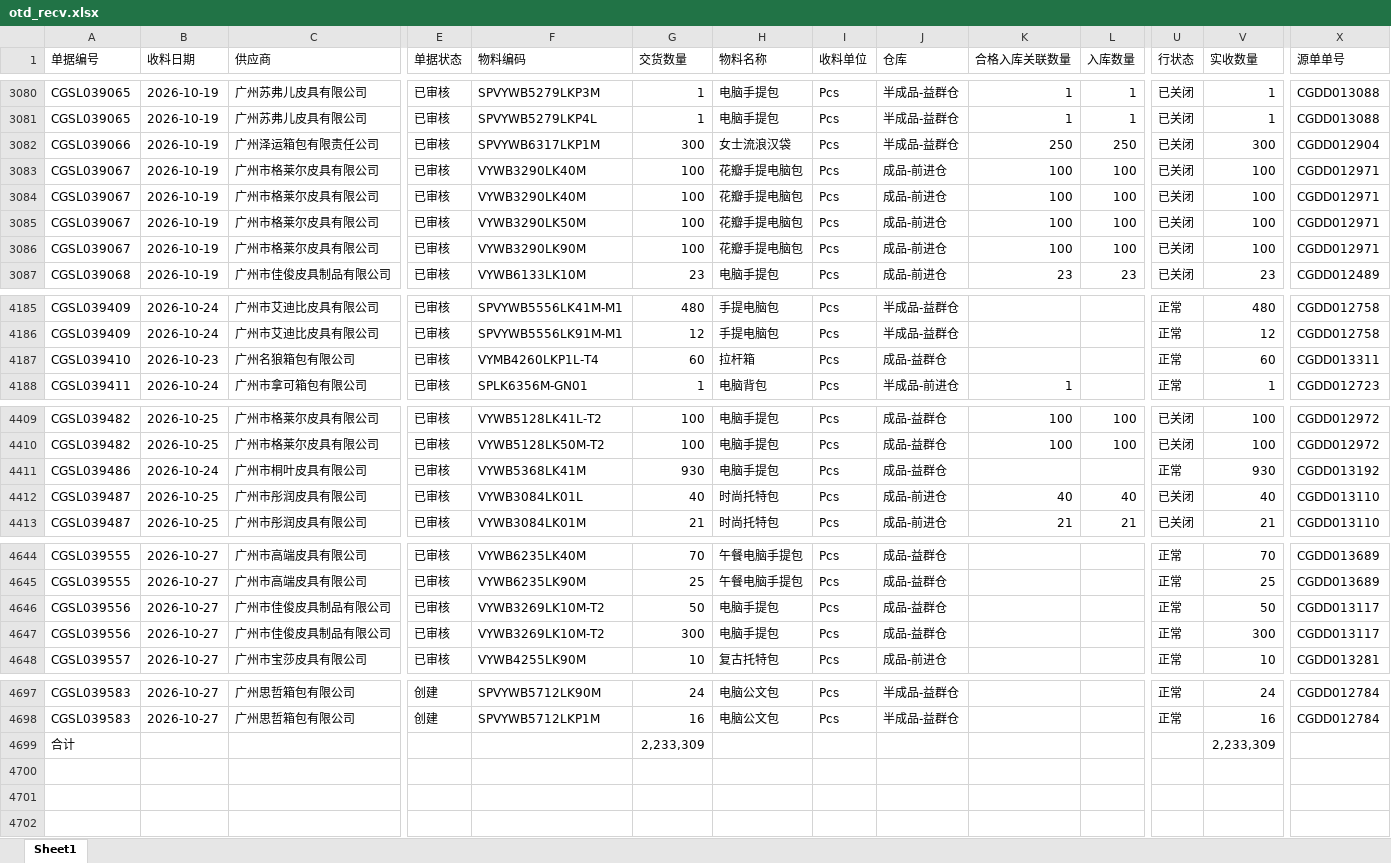
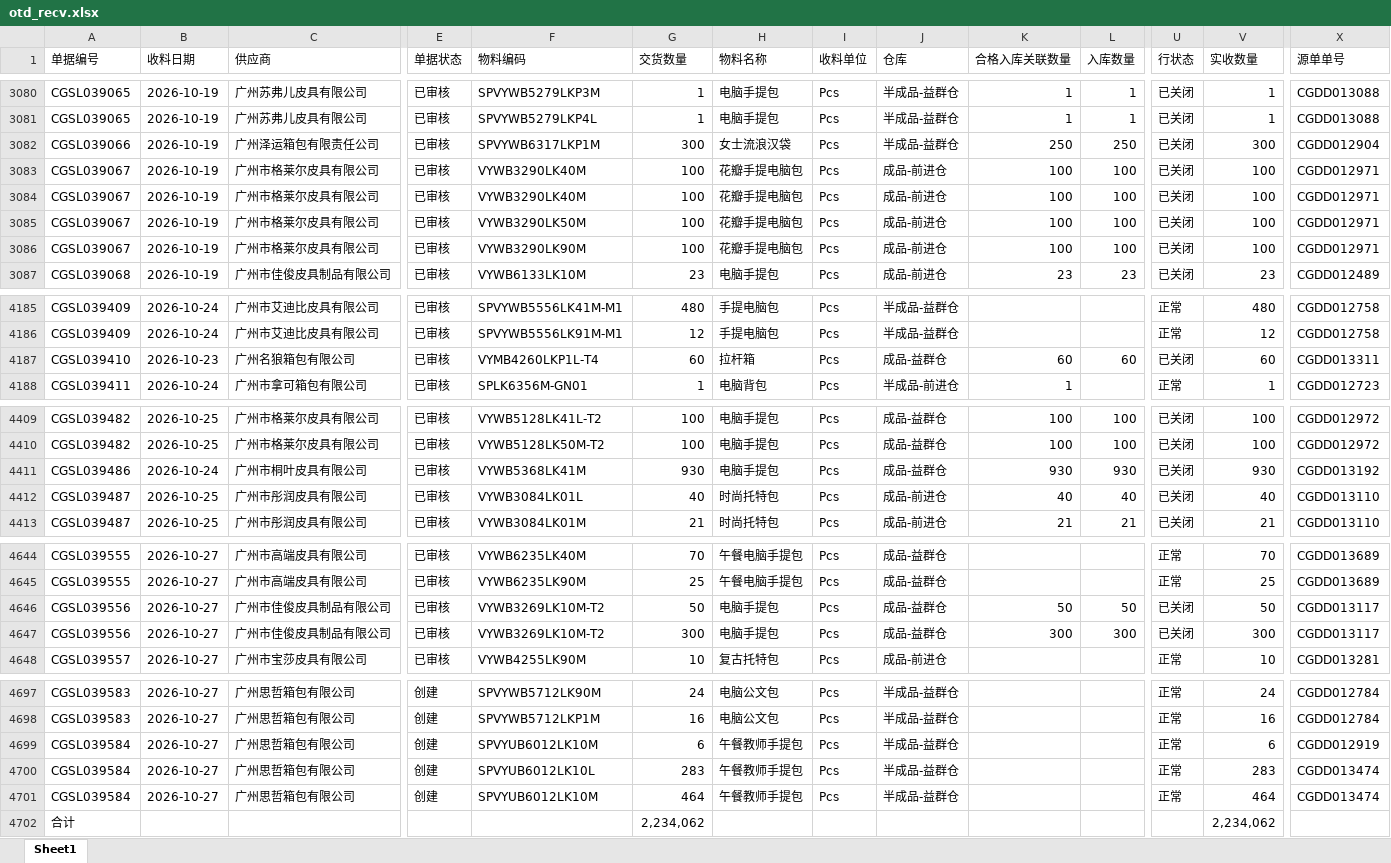
Before and after one commit to yikeqingsongguo/HY.supply-chain-management, an Excel workbook: src/otd_recv.xlsx, sheet Sheet1, drawn as a sheet; only a part is shown, gaps mark what is left out; values as stored, in another font and other column widths than the file's, no borders; addresses are those after the commit; rows hold the shown columns only; the diff names each change by its address in the sheet, - before the commit and + after, or states it on an @@ line.

```diff
--- a/src/otd_recv.xlsx (sheet Sheet1)
+++ b/src/otd_recv.xlsx (sheet Sheet1)
@@ row 3083 moved to row 3084: CGSL039067 @@
-K4187 (合格入库关联数量): (empty)
+K4187 (合格入库关联数量): 60
-L4187 (入库数量): (empty)
+L4187 (入库数量): 60
-U4187 (行状态): 正常
+U4187 (行状态): 已关闭
-K4411 (合格入库关联数量): (empty)
+K4411 (合格入库关联数量): 930
-L4411 (入库数量): (empty)
+L4411 (入库数量): 930
-U4411 (行状态): 正常
+U4411 (行状态): 已关闭
-K4646 (合格入库关联数量): (empty)
+K4646 (合格入库关联数量): 50
-L4646 (入库数量): (empty)
+L4646 (入库数量): 50
-U4646:U4647 (行状态): 正常
+U4646:U4647 (行状态): 已关闭
-K4647 (合格入库关联数量): (empty)
+K4647 (合格入库关联数量): 300
-L4647 (入库数量): (empty)
+L4647 (入库数量): 300
+row 4699: CGSL039584 | 2026-10-27 | 广州思哲箱包有限公司 | 创建 | SPVYUB6012LK10M | 6 | 午餐教师手提包 | Pcs | 半成品-益群仓 |  |  | 正常 | 6 | CGDD012919
+row 4700: CGSL039584 | 2026-10-27 | 广州思哲箱包有限公司 | 创建 | SPVYUB6012LK10L | 283 | 午餐教师手提包 | Pcs | 半成品-益群仓 |  |  | 正常 | 283 | CGDD013474
+row 4701: CGSL039584 | 2026-10-27 | 广州思哲箱包有限公司 | 创建 | SPVYUB6012LK10M | 464 | 午餐教师手提包 | Pcs | 半成品-益群仓 |  |  | 正常 | 464 | CGDD013474
-G4702 (交货数量): 2,233,309
+G4702 (交货数量): 2,234,062
-V4702 (实收数量): 2,233,309
+V4702 (实收数量): 2,234,062
```
Also changed, not shown: src/otd_apply.xlsx, src/采购订单.xlsx, 1 other file.
